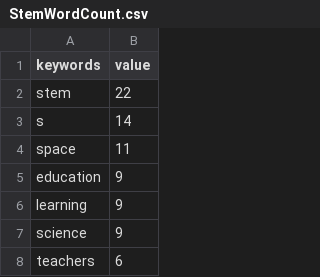
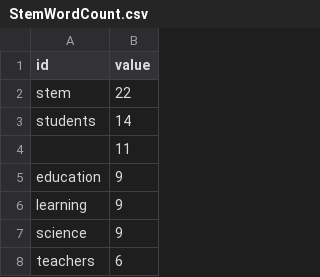
Before and after one commit to CI-Research/KeywordAnalysis, a CSV file: data/StemWordCount.csv, drawn as a sheet; only a part is shown.

Commit message:
Add files via upload

```diff
--- a/data/StemWordCount.csv
+++ b/data/StemWordCount.csv
@@ -1,5 +1,5 @@
-keywords,value
+id,value
 stem,22
-s,14
-space,11
+students,14
+,11
 education,9
```
